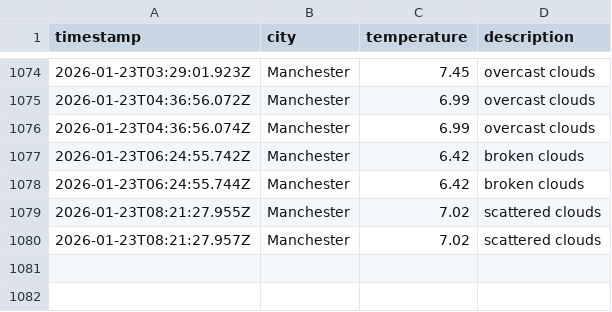
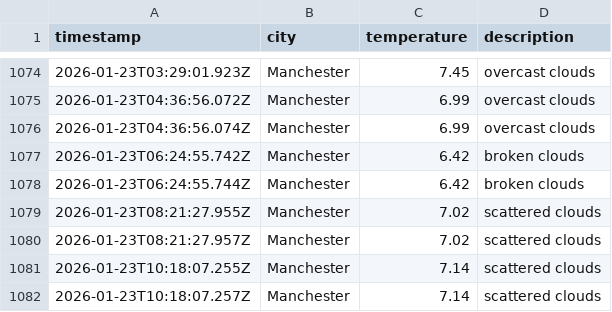
Before and after one commit to Maisie90/DataOps-weather, a CSV file: data/weather_log.csv, drawn as a sheet; only a part is shown, gaps mark what is left out; the diff names each change by its address in the sheet, - before the commit and + after, or states it on an @@ line.

```diff
--- a/data/weather_log.csv
+++ b/data/weather_log.csv
+row 1081: 2026-01-23T10:18:07.255Z | Manchester | 7.14 | scattered clouds
+row 1082: 2026-01-23T10:18:07.257Z | Manchester | 7.14 | scattered clouds
```
